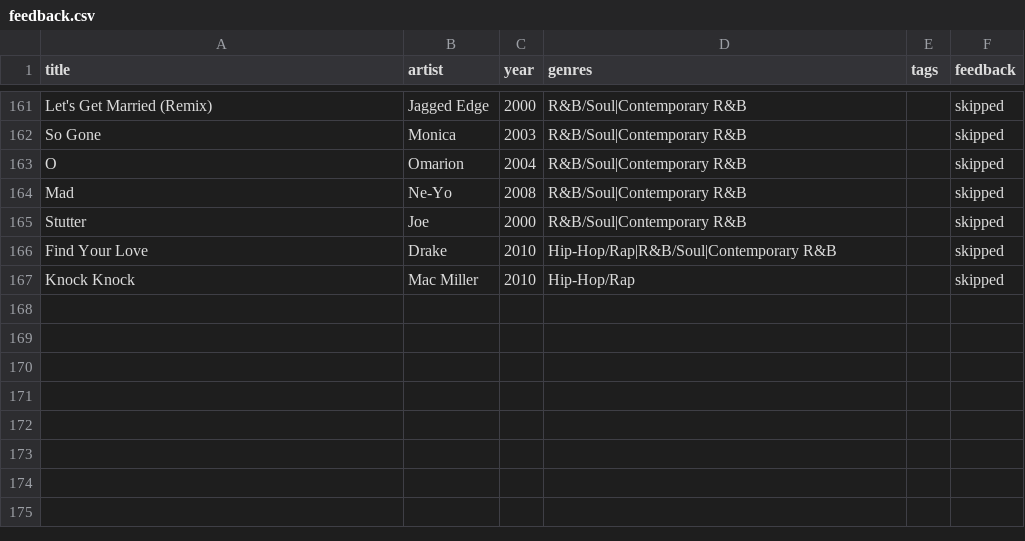
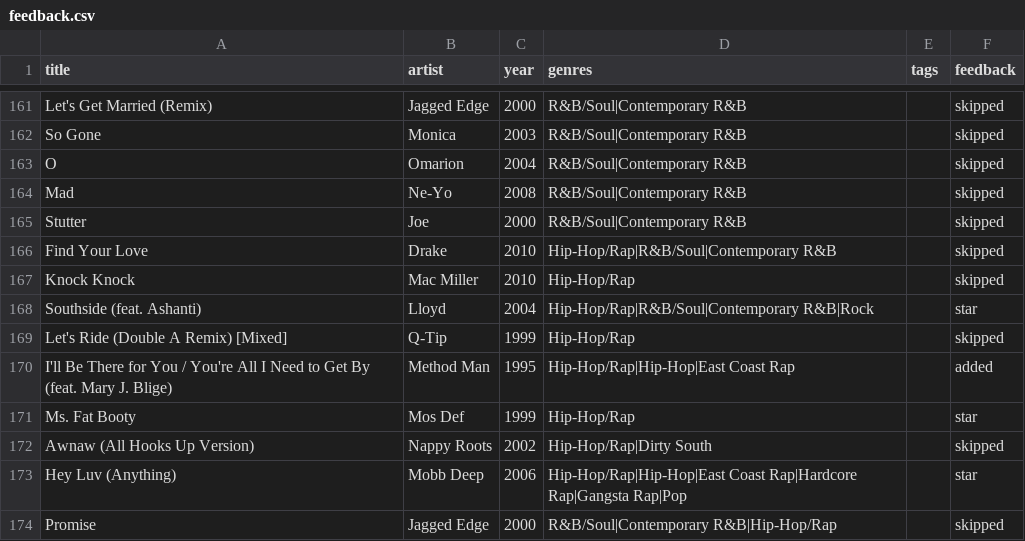
Before and after one commit to 79cbd8hmgj-wq/Evan-s-Found-Music, a CSV file: data/feedback.csv, drawn as a sheet; only a part is shown, gaps mark what is left out; the diff names each change by its address in the sheet, - before the commit and + after, or states it on an @@ line.

Commit message:
tuning: record batch 3 outcomes

```diff
--- a/data/feedback.csv
+++ b/data/feedback.csv
+row 168: Southside (feat. Ashanti) | Lloyd | 2004 | Hip-Hop/Rap|R&B/Soul|Contemporary R&B|Rock |  | star
+row 169: Let's Ride (Double A Remix) [Mixed] | Q-Tip | 1999 | Hip-Hop/Rap |  | skipped
+row 170: I'll Be There for You / You're All I Need to Get By (feat. Mary J. Blige) | Method Man | 1995 | Hip-Hop/Rap|Hip-Hop|East Coast Rap |  | added
+row 171: Ms. Fat Booty | Mos Def | 1999 | Hip-Hop/Rap |  | star
+row 172: Awnaw (All Hooks Up Version) | Nappy Roots | 2002 | Hip-Hop/Rap|Dirty South |  | skipped
+row 173: Hey Luv (Anything) | Mobb Deep | 2006 | Hip-Hop/Rap|Hip-Hop|East Coast Rap|Hardcore Rap|Gangsta Rap|Pop |  | star
+row 174: Promise | Jagged Edge | 2000 | R&B/Soul|Contemporary R&B|Hip-Hop/Rap |  | skipped
```
